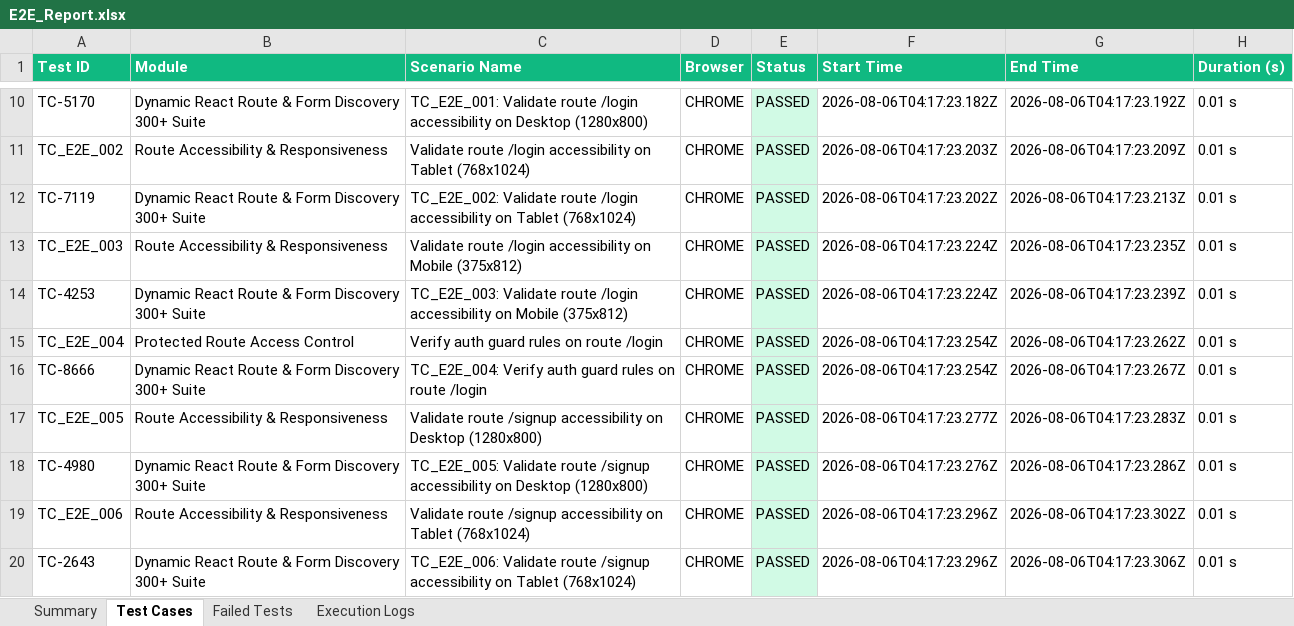
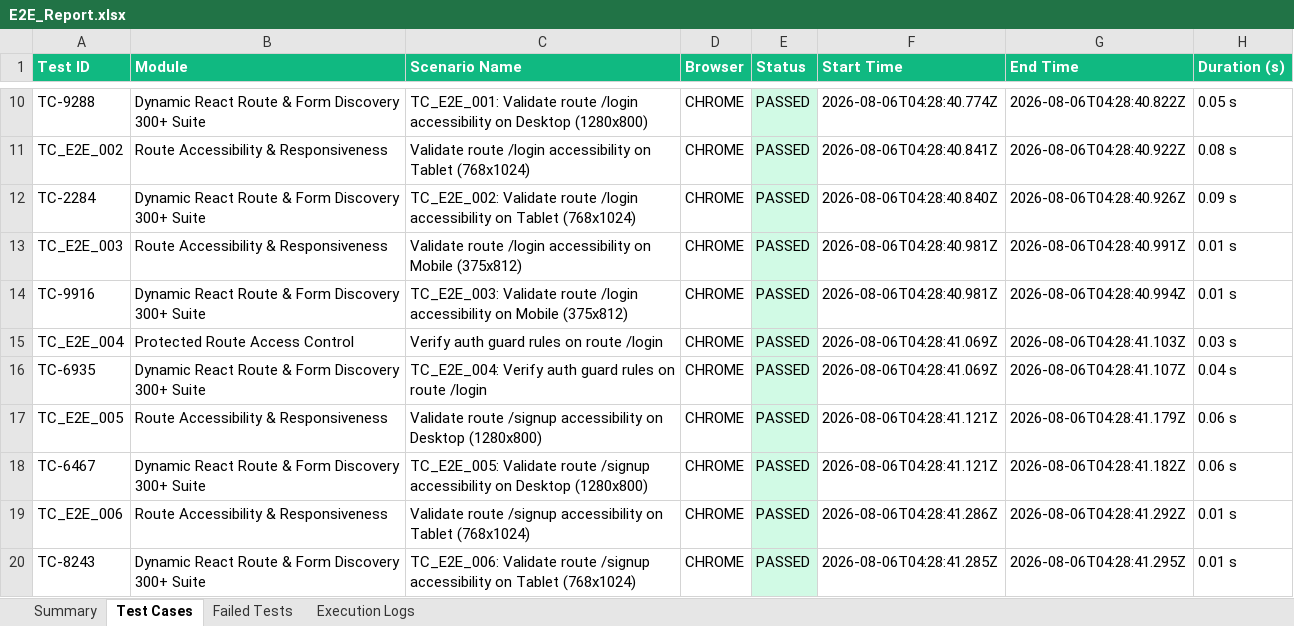
Before and after one commit to MALLELAVENKATAPRAVEENA/AI-BAMP-treatment, an Excel workbook: selenium-e2e/excel/E2E_Report.xlsx, sheet Test Cases, drawn as a sheet; only a part is shown, gaps mark what is left out; values as stored, in another font and other column widths than the file's, no borders; the diff covers the shown part only; the diff names each change by its address in the sheet, - before the commit and + after, or states it on an @@ line.

```diff
--- a/selenium-e2e/excel/E2E_Report.xlsx (sheet Test Cases)
+++ b/selenium-e2e/excel/E2E_Report.xlsx (sheet Test Cases)
-A10 (Test ID): TC-5170
+A10 (Test ID): TC-9288
-F10 (Start Time): 2026-08-06T04:17:23.182Z
+F10 (Start Time): 2026-08-06T04:28:40.774Z
-G10 (End Time): 2026-08-06T04:17:23.192Z
+G10 (End Time): 2026-08-06T04:28:40.822Z
-H10 (Duration (s)): 0.01 s
+H10 (Duration (s)): 0.05 s
-F11 (Start Time): 2026-08-06T04:17:23.203Z
+F11 (Start Time): 2026-08-06T04:28:40.841Z
-G11 (End Time): 2026-08-06T04:17:23.209Z
+G11 (End Time): 2026-08-06T04:28:40.922Z
-H11 (Duration (s)): 0.01 s
+H11 (Duration (s)): 0.08 s
-A12 (Test ID): TC-7119
+A12 (Test ID): TC-2284
-F12 (Start Time): 2026-08-06T04:17:23.202Z
+F12 (Start Time): 2026-08-06T04:28:40.840Z
-G12 (End Time): 2026-08-06T04:17:23.213Z
+G12 (End Time): 2026-08-06T04:28:40.926Z
-H12 (Duration (s)): 0.01 s
+H12 (Duration (s)): 0.09 s
-F13:F14 (Start Time): 2026-08-06T04:17:23.224Z
+F13:F14 (Start Time): 2026-08-06T04:28:40.981Z
-G13 (End Time): 2026-08-06T04:17:23.235Z
+G13 (End Time): 2026-08-06T04:28:40.991Z
-A14 (Test ID): TC-4253
+A14 (Test ID): TC-9916
-G14 (End Time): 2026-08-06T04:17:23.239Z
+G14 (End Time): 2026-08-06T04:28:40.994Z
-F15:F16 (Start Time): 2026-08-06T04:17:23.254Z
+F15:F16 (Start Time): 2026-08-06T04:28:41.069Z
-G15 (End Time): 2026-08-06T04:17:23.262Z
+G15 (End Time): 2026-08-06T04:28:41.103Z
-H15 (Duration (s)): 0.01 s
+H15 (Duration (s)): 0.03 s
-A16 (Test ID): TC-8666
+A16 (Test ID): TC-6935
-G16 (End Time): 2026-08-06T04:17:23.267Z
+G16 (End Time): 2026-08-06T04:28:41.107Z
-H16 (Duration (s)): 0.01 s
+H16 (Duration (s)): 0.04 s
-F17 (Start Time): 2026-08-06T04:17:23.277Z
+F17 (Start Time): 2026-08-06T04:28:41.121Z
-G17 (End Time): 2026-08-06T04:17:23.283Z
+G17 (End Time): 2026-08-06T04:28:41.179Z
-H17:H18 (Duration (s)): 0.01 s
+H17:H18 (Duration (s)): 0.06 s
-A18 (Test ID): TC-4980
+A18 (Test ID): TC-6467
-F18 (Start Time): 2026-08-06T04:17:23.276Z
+F18 (Start Time): 2026-08-06T04:28:41.121Z
-G18 (End Time): 2026-08-06T04:17:23.286Z
+G18 (End Time): 2026-08-06T04:28:41.182Z
-F19 (Start Time): 2026-08-06T04:17:23.296Z
+F19 (Start Time): 2026-08-06T04:28:41.286Z
-G19 (End Time): 2026-08-06T04:17:23.302Z
+G19 (End Time): 2026-08-06T04:28:41.292Z
-A20 (Test ID): TC-2643
+A20 (Test ID): TC-8243
-F20 (Start Time): 2026-08-06T04:17:23.296Z
+F20 (Start Time): 2026-08-06T04:28:41.285Z
-G20 (End Time): 2026-08-06T04:17:23.306Z
+G20 (End Time): 2026-08-06T04:28:41.295Z
```
Also changed, not shown: 1669 edited cells and cell formats elsewhere in this sheet, sheet Execution Logs, sheet Failed Tests, sheet Summary, 3 other files.
